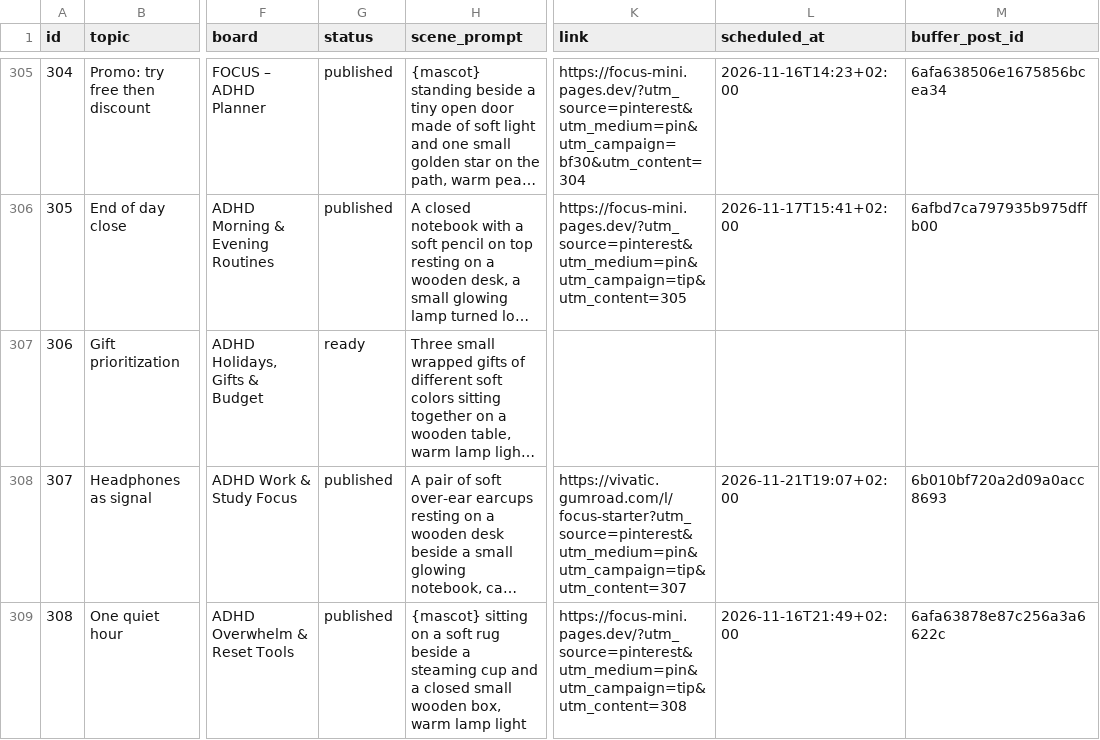
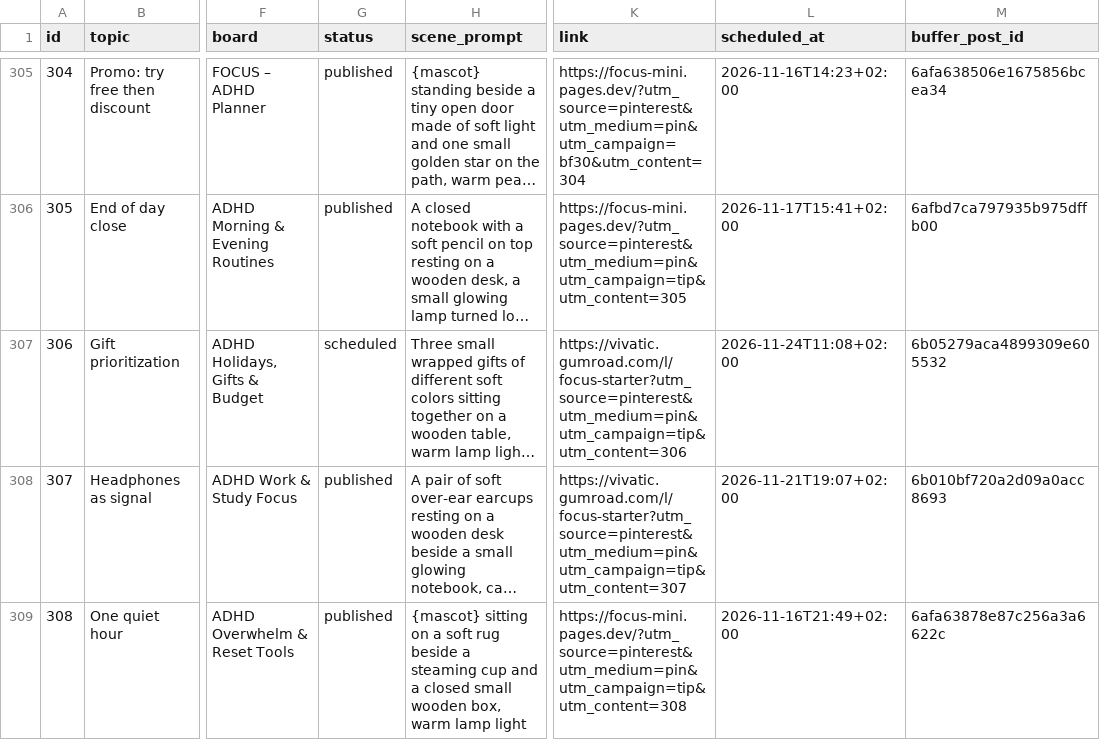
Before and after one commit to vivaticvv-cyber/focus-pins, a CSV file: pins.csv, drawn as a sheet; only a part is shown, gaps mark what is left out; long unchanged cells end in …; the diff covers the shown part only; the diff names each change by its address in the sheet, - before the commit and + after, or states it on an @@ line.

Commit message:
pins: publish statuses

```diff
--- a/pins.csv
+++ b/pins.csv
-G307 (status): ready
+G307 (status): scheduled
-K307 (link): (empty)
+K307 (link): https://vivatic.gumroad.com/l/focus-starter?utm_source=pinterest&utm_medium=pin&utm_campaign=tip&utm_content=306
-L307 (scheduled_at): (empty)
+L307 (scheduled_at): 2026-11-24T11:08+02:00
-M307 (buffer_post_id): (empty)
+M307 (buffer_post_id): 6b05279aca4899309e605532
```
Also changed, not shown: 38 edited cells elsewhere in this file.
